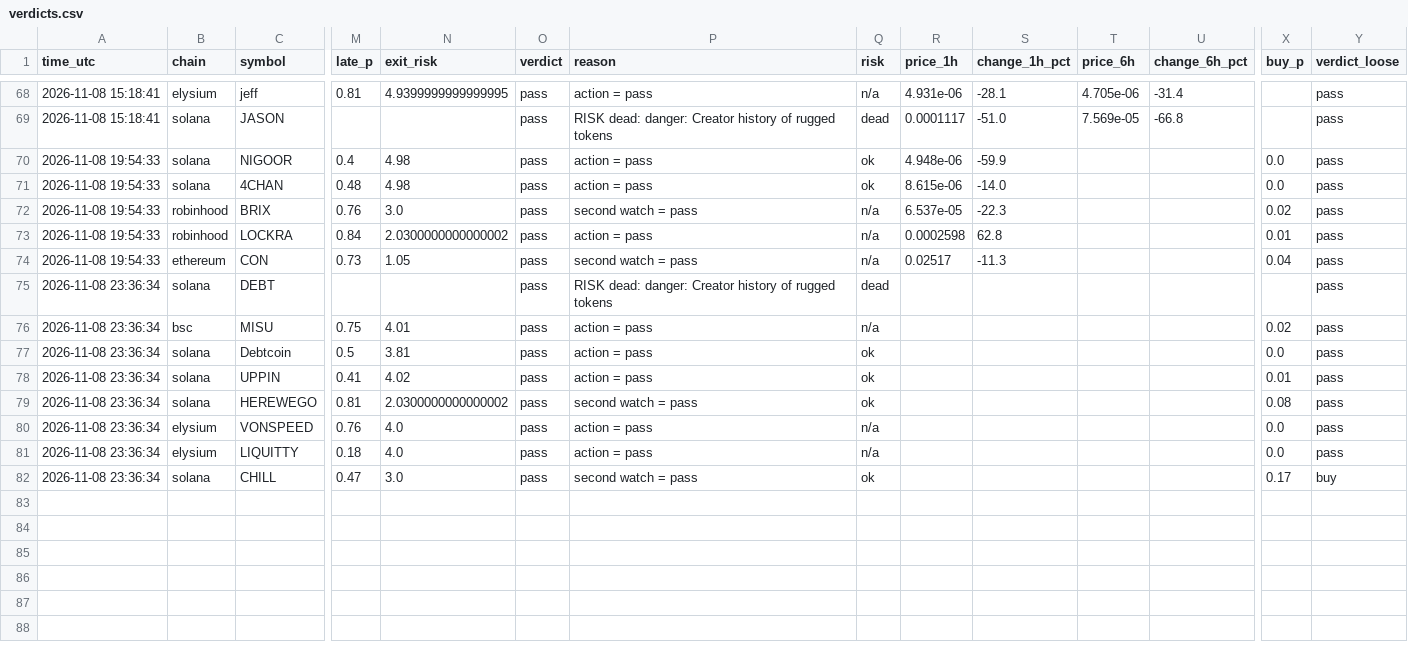
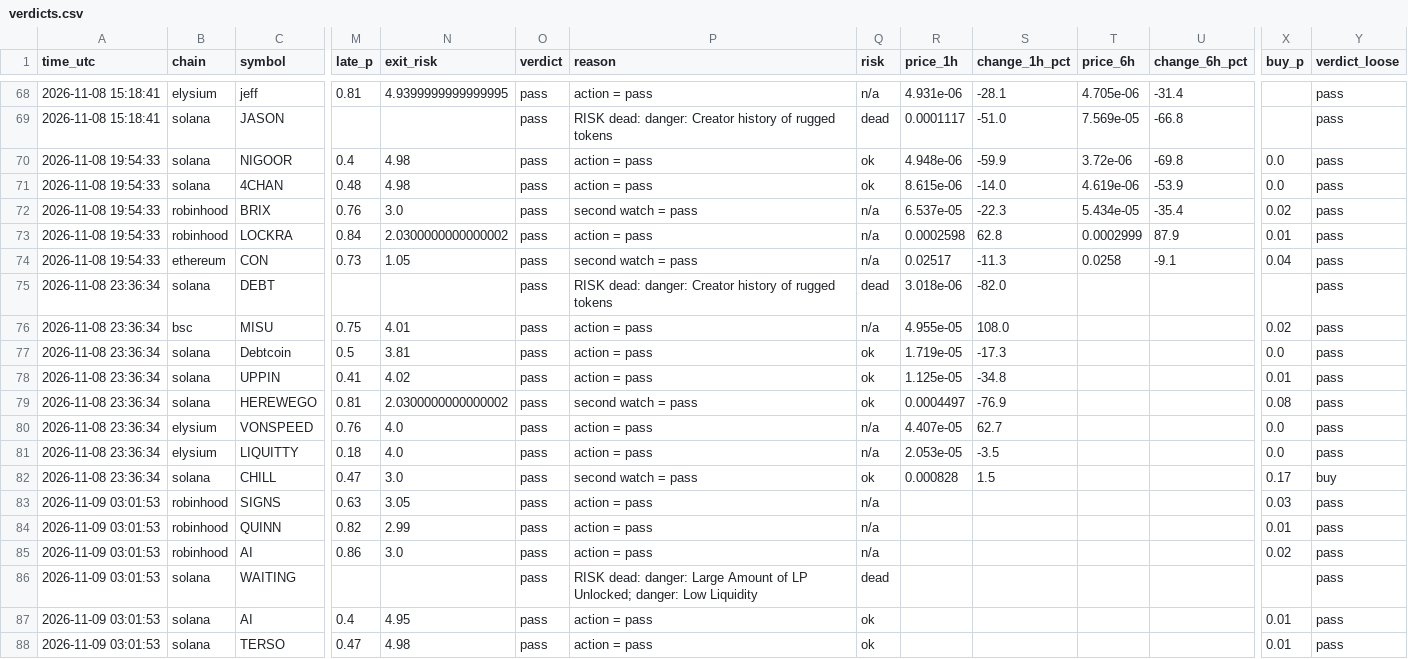
Before and after one commit to Milklosz/jev-test, a CSV file: verdicts.csv, drawn as a sheet; only a part is shown, gaps mark what is left out; rows hold the shown columns only; the diff covers the shown part only; the diff names each change by its address in the sheet, - before the commit and + after, or states it on an @@ line.

```diff
--- a/verdicts.csv
+++ b/verdicts.csv
-T70 (price_6h): (empty)
+T70 (price_6h): 3.72e-06
-U70 (change_6h_pct): (empty)
+U70 (change_6h_pct): -69.8
-T71 (price_6h): (empty)
+T71 (price_6h): 4.619e-06
-U71 (change_6h_pct): (empty)
+U71 (change_6h_pct): -53.9
-T72 (price_6h): (empty)
+T72 (price_6h): 5.434e-05
-U72 (change_6h_pct): (empty)
+U72 (change_6h_pct): -35.4
-T73 (price_6h): (empty)
+T73 (price_6h): 0.0002999
-U73 (change_6h_pct): (empty)
+U73 (change_6h_pct): 87.9
-T74 (price_6h): (empty)
+T74 (price_6h): 0.0258
-U74 (change_6h_pct): (empty)
+U74 (change_6h_pct): -9.1
-R75 (price_1h): (empty)
+R75 (price_1h): 3.018e-06
-S75 (change_1h_pct): (empty)
+S75 (change_1h_pct): -82.0
-R76 (price_1h): (empty)
+R76 (price_1h): 4.955e-05
-S76 (change_1h_pct): (empty)
+S76 (change_1h_pct): 108.0
-R77 (price_1h): (empty)
+R77 (price_1h): 1.719e-05
-S77 (change_1h_pct): (empty)
+S77 (change_1h_pct): -17.3
-R78 (price_1h): (empty)
+R78 (price_1h): 1.125e-05
-S78 (change_1h_pct): (empty)
+S78 (change_1h_pct): -34.8
-R79 (price_1h): (empty)
+R79 (price_1h): 0.0004497
-S79 (change_1h_pct): (empty)
+S79 (change_1h_pct): -76.9
-R80 (price_1h): (empty)
+R80 (price_1h): 4.407e-05
-S80 (change_1h_pct): (empty)
+S80 (change_1h_pct): 62.7
-R81 (price_1h): (empty)
+R81 (price_1h): 2.053e-05
-S81 (change_1h_pct): (empty)
+S81 (change_1h_pct): -3.5
-R82 (price_1h): (empty)
+R82 (price_1h): 0.000828
-S82 (change_1h_pct): (empty)
+S82 (change_1h_pct): 1.5
+row 83: 2026-11-09 03:01:53 | robinhood | SIGNS | 0.63 | 3.05 | pass | action = pass | n/a |  |  |  |  | 0.03 | pass
+row 84: 2026-11-09 03:01:53 | robinhood | QUINN | 0.82 | 2.99 | pass | action = pass | n/a |  |  |  |  | 0.01 | pass
+row 85: 2026-11-09 03:01:53 | robinhood | AI | 0.86 | 3.0 | pass | action = pass | n/a |  |  |  |  | 0.02 | pass
+row 86: 2026-11-09 03:01:53 | solana | WAITING |  |  | pass | RISK dead: danger: Large Amount of LP Unlocked; danger: Low Liquidity | dead |  |  |  |  |  | pass
+row 87: 2026-11-09 03:01:53 | solana | AI | 0.4 | 4.95 | pass | action = pass | ok |  |  |  |  | 0.01 | pass
+row 88: 2026-11-09 03:01:53 | solana | TERSO | 0.47 | 4.98 | pass | action = pass | ok |  |  |  |  | 0.01 | pass
```
Also changed, not shown: 3 added rows and 2 edited cells elsewhere in this file, 1 other file.
